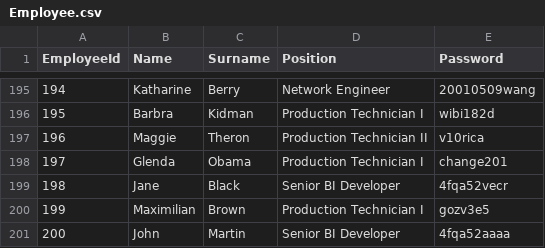
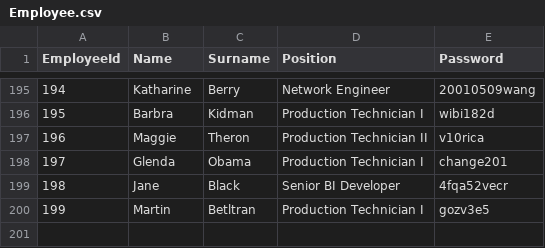
Before and after one commit to aksaule-bagytzhanova/e-naryad, a CSV file: Data/Employee.csv, drawn as a sheet; only a part is shown, gaps mark what is left out.

Commit message:
Employee

```diff
--- a/Data/Employee.csv
+++ b/Data/Employee.csv
@@ -199,3 +199,2 @@ EmployeeId,Name,Surname,Position,Password
 198,Jane ,Black,Senior BI Developer,4fqa52vecr
-199,Maximilian ,Brown,Production Technician I,gozv3e5
-200,John,Martin,Senior BI Developer,4fqa52aaaa
+199,Martin ,Betltran,Production Technician I,gozv3e5
```
